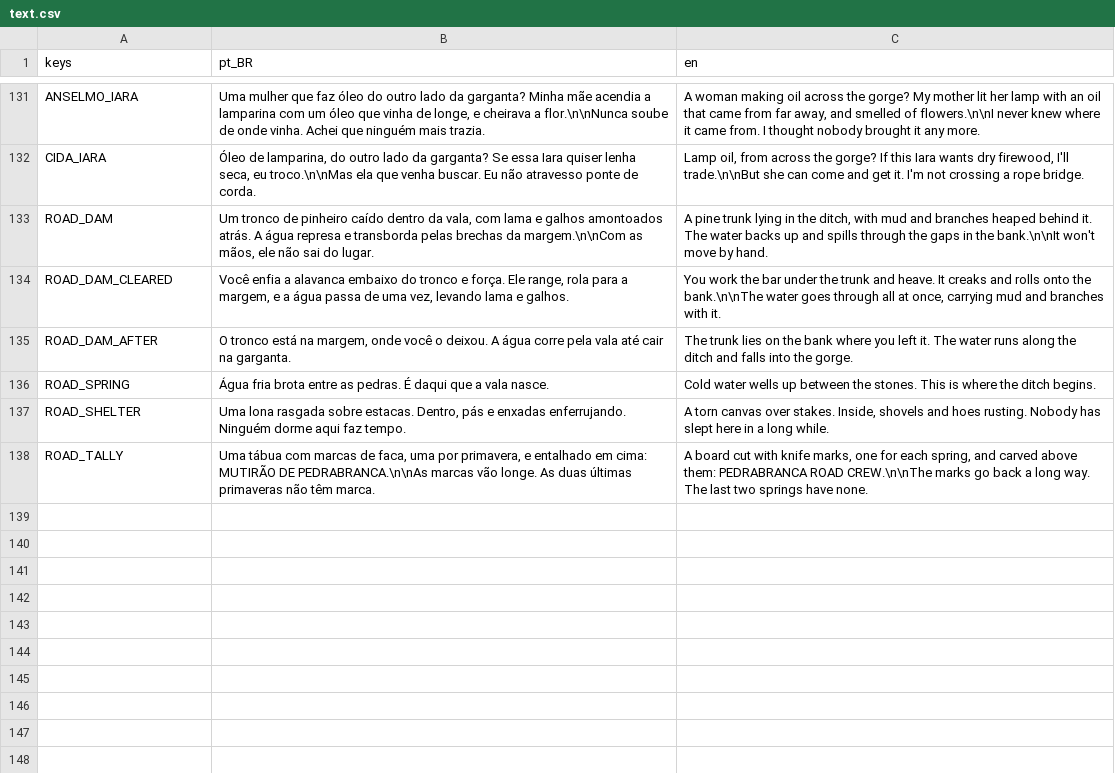
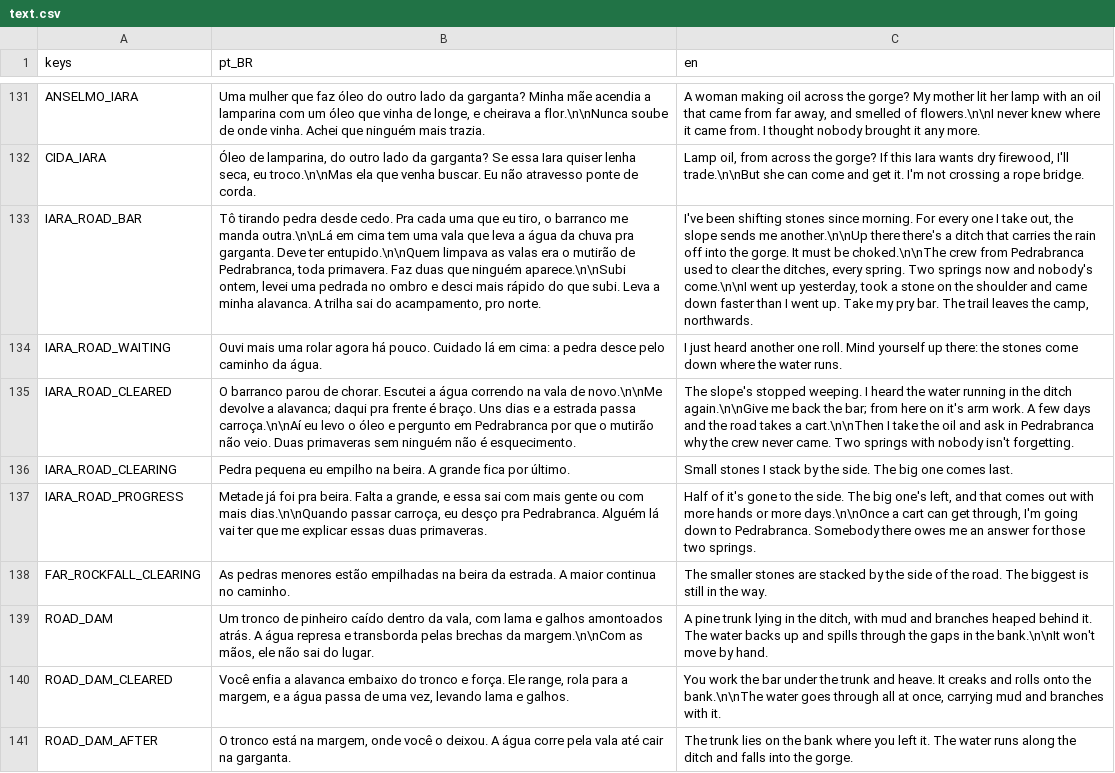
Before and after one commit to Jovinull/Ardovel, a CSV file: locale/text.csv, drawn as a sheet; only a part is shown, gaps mark what is left out; the shorter side is filled out with more unchanged rows; the diff names each change by its address in the sheet, - before the commit and + after, or states it on an @@ line.

Commit message:
Set Iara to work on the rockfall and let the road move on while the hero is away
After the hero's first absence from the far bank, Iara is at the rockfall with her pry bar: the slope keeps sending stones down, the Pedrabranca crew who cleared the ditches every spring have not come for two, and she lends the hero her bar. A trail now climbs from the camp to the slope, and the runoff reaches the road at the rockfall until the ditch runs again. Once it does, she takes her bar back and, while the hero is away, stacks the smaller stones by the road; the biggest still closes it. She means to go to Pedrabranca and ask why the crew stopped coming.

```diff
--- a/locale/text.csv
+++ b/locale/text.csv
+row 133: IARA_ROAD_BAR | Tô tirando pedra desde cedo. Pra cada uma que eu tiro, o barranco me manda outra.\n\nLá em cima tem uma vala que leva a água da chuva pra garganta. Deve ter entupido.\n\nQuem limpava as valas era o mutirão de Pedrabranca, toda primavera. Faz duas que ninguém aparece.\n\nSubi ontem, levei uma pedrada no ombro e desci mais rápido do que subi. Leva a minha alavanca. A trilha sai do acampamento, pro norte. | I've been shifting stones since morning. For every one I take out, the slope sends me another.\n\nUp there there's a ditch that carries the rain off into the gorge. It must be choked.\n\nThe crew from Pedrabranca used to clear the ditches, every spring. Two springs now and nobody's come.\n\nI went up yesterday, took a stone on the shoulder and came down faster than I went up. Take my pry bar. The trail leaves the camp, northwards.
+row 134: IARA_ROAD_WAITING | Ouvi mais uma rolar agora há pouco. Cuidado lá em cima: a pedra desce pelo caminho da água. | I just heard another one roll. Mind yourself up there: the stones come down where the water runs.
+row 135: IARA_ROAD_CLEARED | O barranco parou de chorar. Escutei a água correndo na vala de novo.\n\nMe devolve a alavanca; daqui pra frente é braço. Uns dias e a estrada passa carroça.\n\nAí eu levo o óleo e pergunto em Pedrabranca por que o mutirão não veio. Duas primaveras sem ninguém não é esquecimento. | The slope's stopped weeping. I heard the water running in the ditch again.\n\nGive me back the bar; from here on it's arm work. A few days and the road takes a cart.\n\nThen I take the oil and ask in Pedrabranca why the crew never came. Two springs with nobody isn't forgetting.
+row 136: IARA_ROAD_CLEARING | Pedra pequena eu empilho na beira. A grande fica por último. | Small stones I stack by the side. The big one comes last.
+row 137: IARA_ROAD_PROGRESS | Metade já foi pra beira. Falta a grande, e essa sai com mais gente ou com mais dias.\n\nQuando passar carroça, eu desço pra Pedrabranca. Alguém lá vai ter que me explicar essas duas primaveras. | Half of it's gone to the side. The big one's left, and that comes out with more hands or more days.\n\nOnce a cart can get through, I'm going down to Pedrabranca. Somebody there owes me an answer for those two springs.
+row 138: FAR_ROCKFALL_CLEARING | As pedras menores estão empilhadas na beira da estrada. A maior continua no caminho. | The smaller stones are stacked by the side of the road. The biggest is still in the way.
```
Also changed, not shown: 7 other files.
